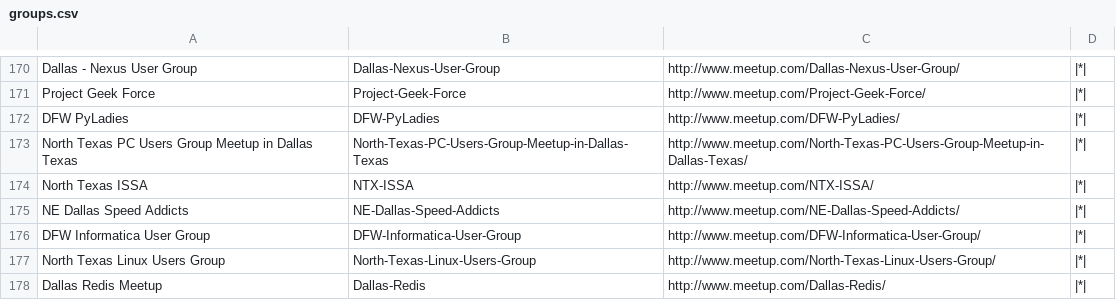
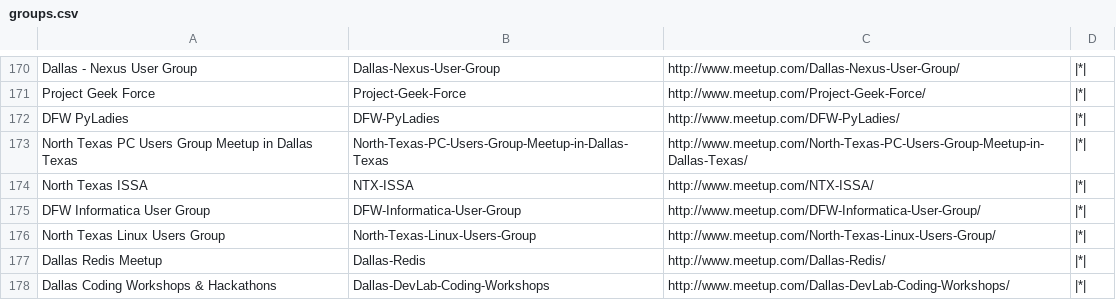
Before and after one commit to logzer0/dfw-tech-calendar, a CSV file: groups.csv, drawn as a sheet; only a part is shown, gaps mark what is left out; the shorter side is filled out with more unchanged rows.

Commit message:
Remove group NE Dallas Speed Addicts (#6)

```diff
--- a/groups.csv
+++ b/groups.csv
@@ -174,3 +174,2 @@ North Texas PC Users Group Meetup in Dallas Texas,North-Texas-PC-Users-Group-Mee
 North Texas ISSA,NTX-ISSA,http://www.meetup.com/NTX-ISSA/,|*|
-NE Dallas Speed Addicts,NE-Dallas-Speed-Addicts,http://www.meetup.com/NE-Dallas-Speed-Addicts/,|*|
 DFW Informatica User Group,DFW-Informatica-User-Group,http://www.meetup.com/DFW-Informatica-User-Group/,|*|
```
